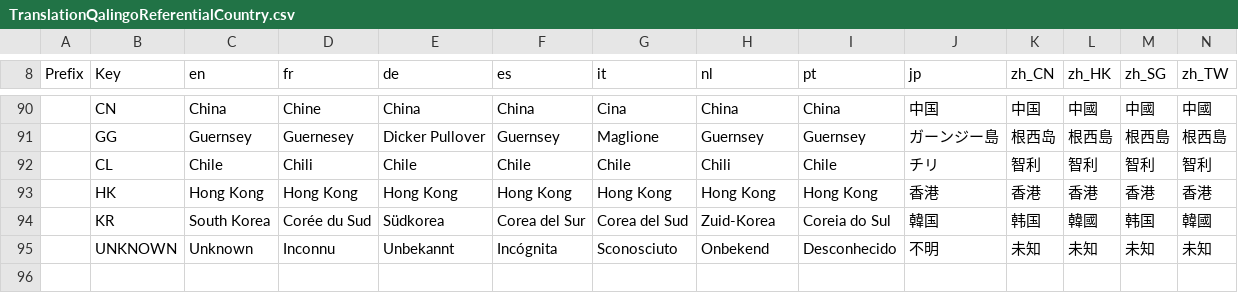
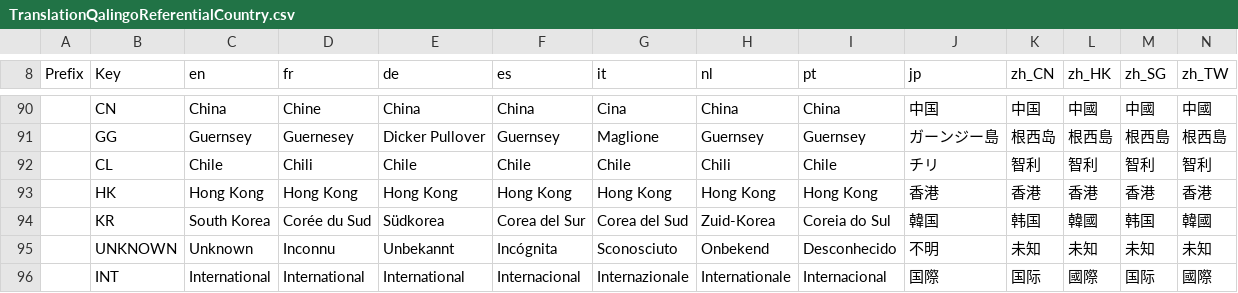
Before and after one commit to qalingo/qalingo-i18n, a CSV file: qalingo-i18n/src/main/resources/input/TranslationQalingoReferentialCountry.csv, drawn as a sheet; only a part is shown, gaps mark what is left out; rows hold the shown columns only; the diff names each change by its address in the sheet, - before the commit and + after, or states it on an @@ line.

Commit message:
fix

```diff
--- a/qalingo-i18n/src/main/resources/input/TranslationQalingoReferentialCountry.csv
+++ b/qalingo-i18n/src/main/resources/input/TranslationQalingoReferentialCountry.csv
+row 96:  | INT | International | International | International | Internacional | Internazionale | Internationale | Internacional | 国際 | 国际 | 國際 | 国际 | 國際
```
